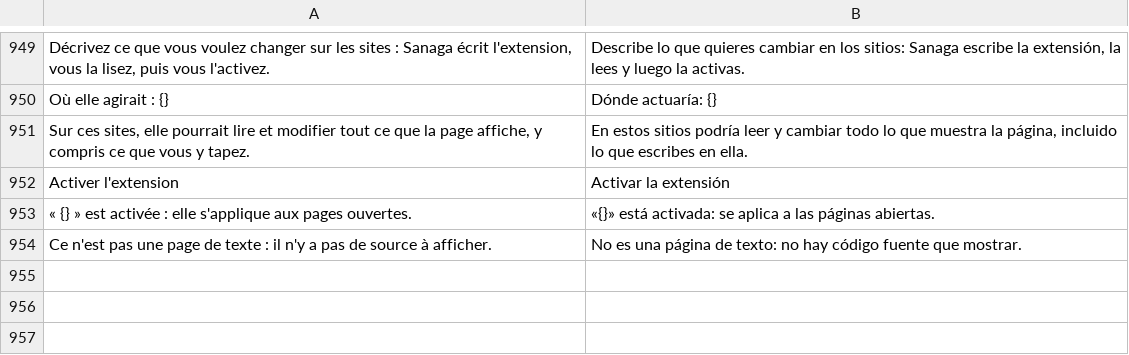
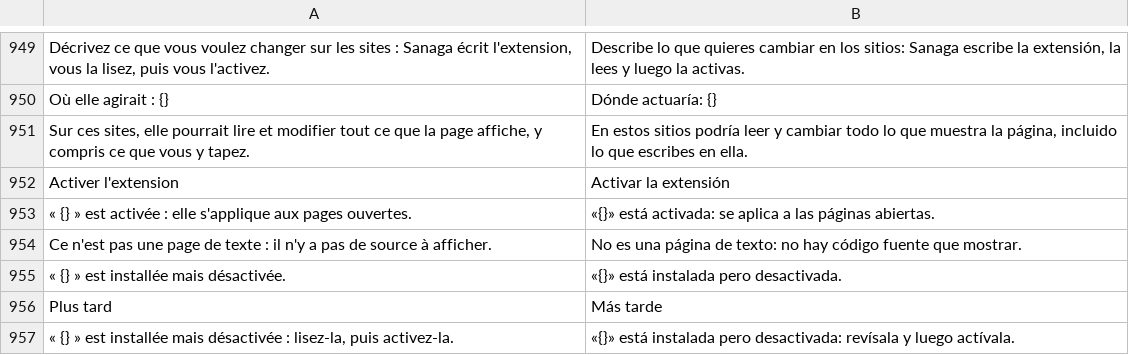
Before and after one commit to grassfieldhq/sanaga, a TSV file: assets/i18n/es.tsv, drawn as a sheet; only a part is shown, gaps mark what is left out.

```diff
--- a/assets/i18n/es.tsv
+++ b/assets/i18n/es.tsv
@@ -954 +954,4 @@ Activer l'extension	Activar la extensión
 Ce n'est pas une page de texte : il n'y a pas de source à afficher.	No es una página de texto: no hay código fuente que mostrar.
+« {} » est installée mais désactivée.	«{}» está instalada pero desactivada.
+Plus tard	Más tarde
+« {} » est installée mais désactivée : lisez-la, puis activez-la.	«{}» está instalada pero desactivada: revísala y luego actívala.
```
Also changed, not shown: assets/i18n/de.tsv, assets/i18n/en.tsv, 5 other files.
